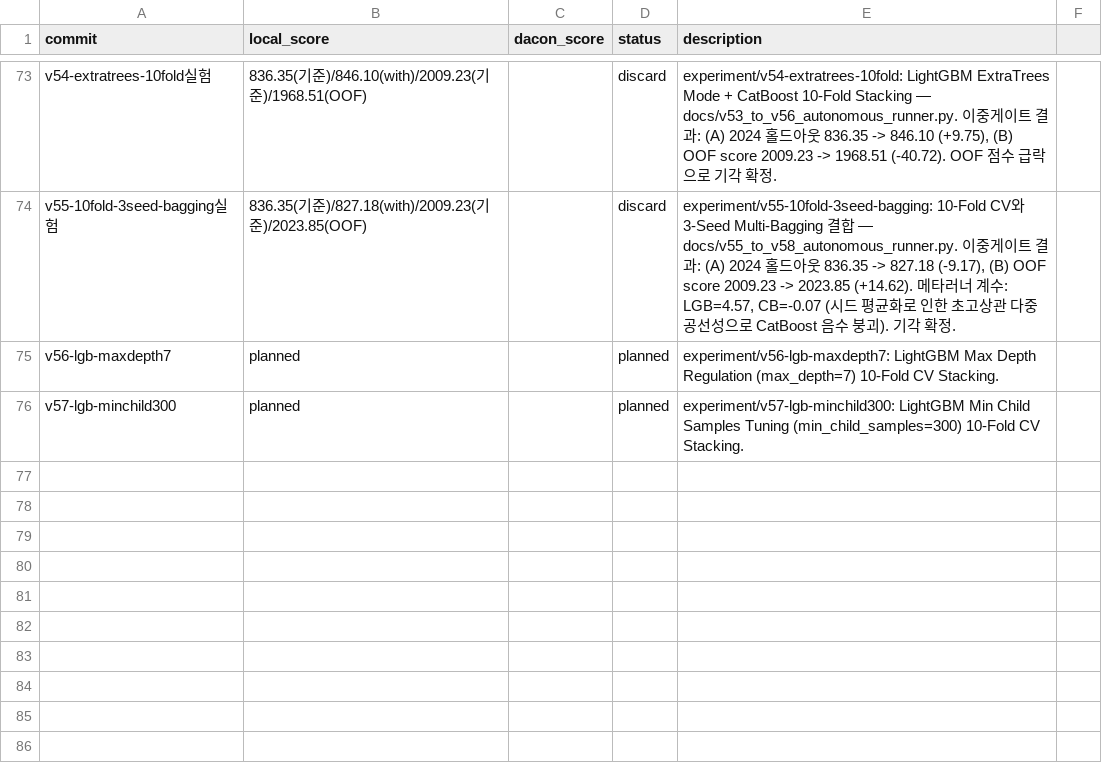
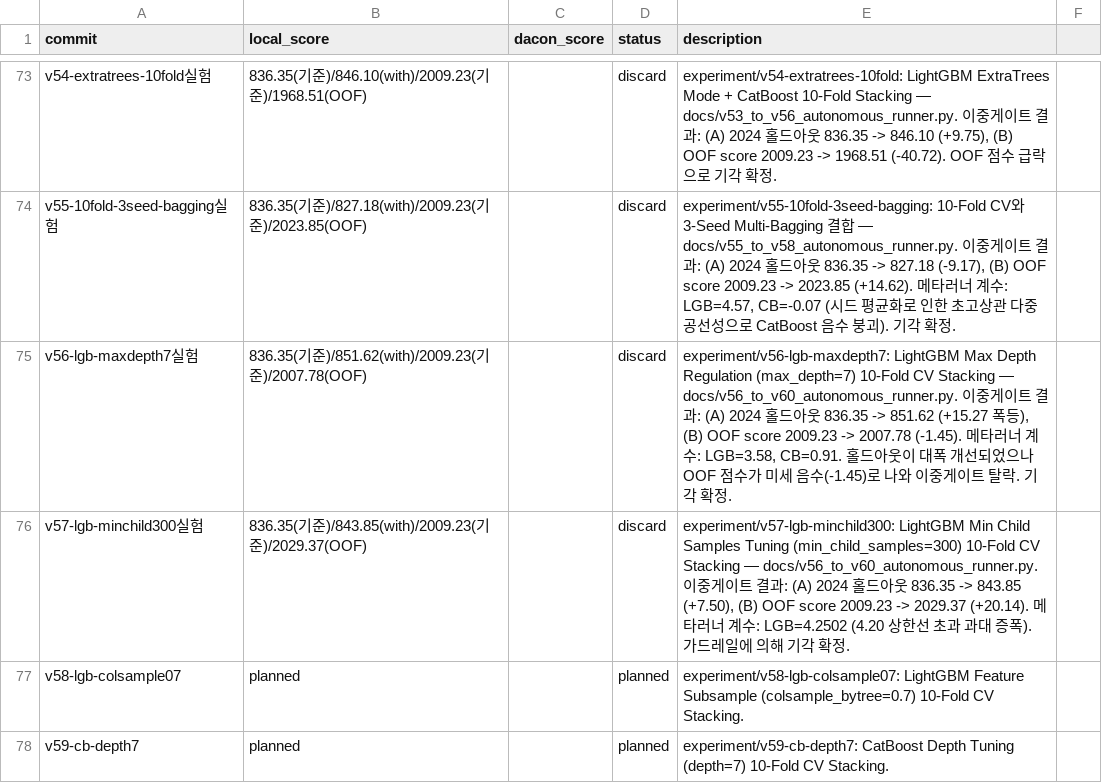
Before and after one commit to Just-Simple0/LG-Aimers-Gemini, a TSV file: results.tsv, drawn as a sheet; only a part is shown, gaps mark what is left out.

```diff
--- a/results.tsv
+++ b/results.tsv
@@ -74,3 +74,5 @@ v54-extratrees-10fold실험	836.35(기준)/846.10(with)/2009.23(기준)/1968.51(
 v55-10fold-3seed-bagging실험	836.35(기준)/827.18(with)/2009.23(기준)/2023.85(OOF)		discard	experiment/v55-10fold-3seed-bagging: 10-Fold CV와 3-Seed Multi-Bagging 결합 — docs/v55_to_v58_autonomous_runner.py. 이중게이트 결과: (A) 2024 홀드아웃 836.35 -> 827.18 (-9.17), (B) OOF score 2009.23 -> 2023.85 (+14.62). 메타러너 계수: LGB=4.57, CB=-0.07 (시드 평균화로 인한 초고상관 다중공선성으로 CatBoost 음수 붕괴). 기각 확정.
-v56-lgb-maxdepth7	planned		planned	experiment/v56-lgb-maxdepth7: LightGBM Max Depth Regulation (max_depth=7) 10-Fold CV Stacking.
-v57-lgb-minchild300	planned		planned	experiment/v57-lgb-minchild300: LightGBM Min Child Samples Tuning (min_child_samples=300) 10-Fold CV Stacking.
+v56-lgb-maxdepth7실험	836.35(기준)/851.62(with)/2009.23(기준)/2007.78(OOF)		discard	experiment/v56-lgb-maxdepth7: LightGBM Max Depth Regulation (max_depth=7) 10-Fold CV Stacking — docs/v56_to_v60_autonomous_runner.py. 이중게이트 결과: (A) 2024 홀드아웃 836.35 -> 851.62 (+15.27 폭등), (B) OOF score 2009.23 -> 2007.78 (-1.45). 메타러너 계수: LGB=3.58, CB=0.91. 홀드아웃이 대폭 개선되었으나 OOF 점수가 미세 음수(-1.45)로 나와 이중게이트 탈락. 기각 확정.
+v57-lgb-minchild300실험	836.35(기준)/843.85(with)/2009.23(기준)/2029.37(OOF)		discard	experiment/v57-lgb-minchild300: LightGBM Min Child Samples Tuning (min_child_samples=300) 10-Fold CV Stacking — docs/v56_to_v60_autonomous_runner.py. 이중게이트 결과: (A) 2024 홀드아웃 836.35 -> 843.85 (+7.50), (B) OOF score 2009.23 -> 2029.37 (+20.14). 메타러너 계수: LGB=4.2502 (4.20 상한선 초과 과대 증폭). 가드레일에 의해 기각 확정.
+v58-lgb-colsample07	planned		planned	experiment/v58-lgb-colsample07: LightGBM Feature Subsample (colsample_bytree=0.7) 10-Fold CV Stacking.
+v59-cb-depth7	planned		planned	experiment/v59-cb-depth7: CatBoost Depth Tuning (depth=7) 10-Fold CV Stacking.
```
Also changed, not shown: 2 other files.
